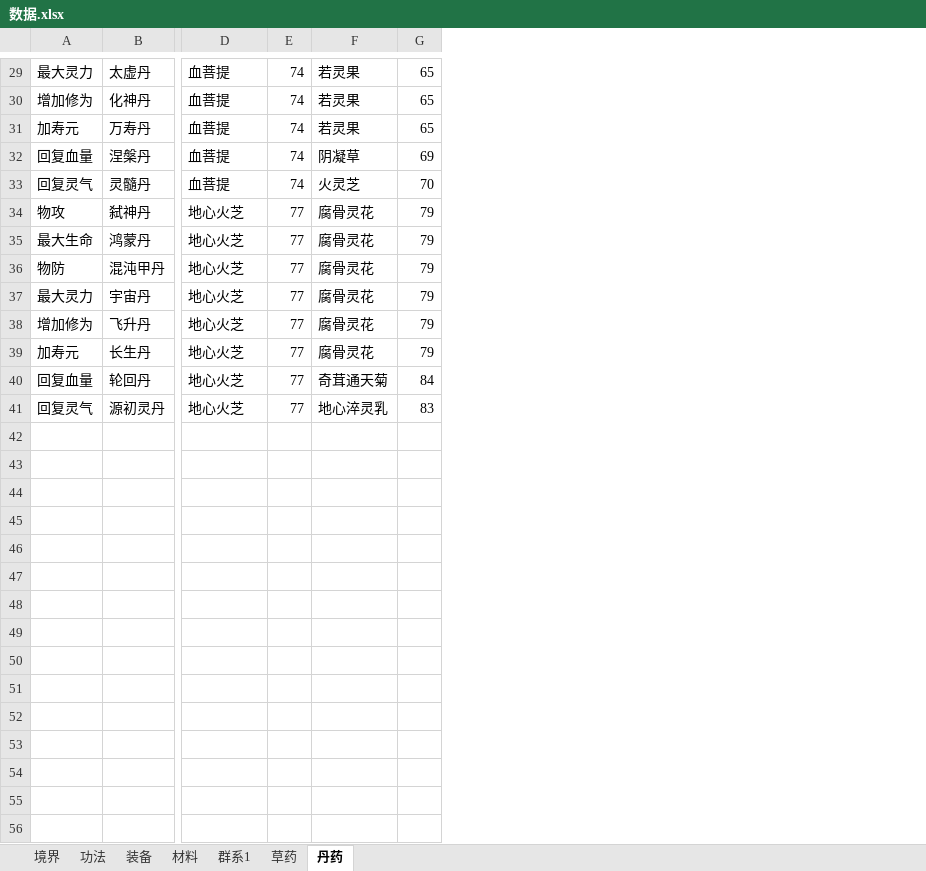
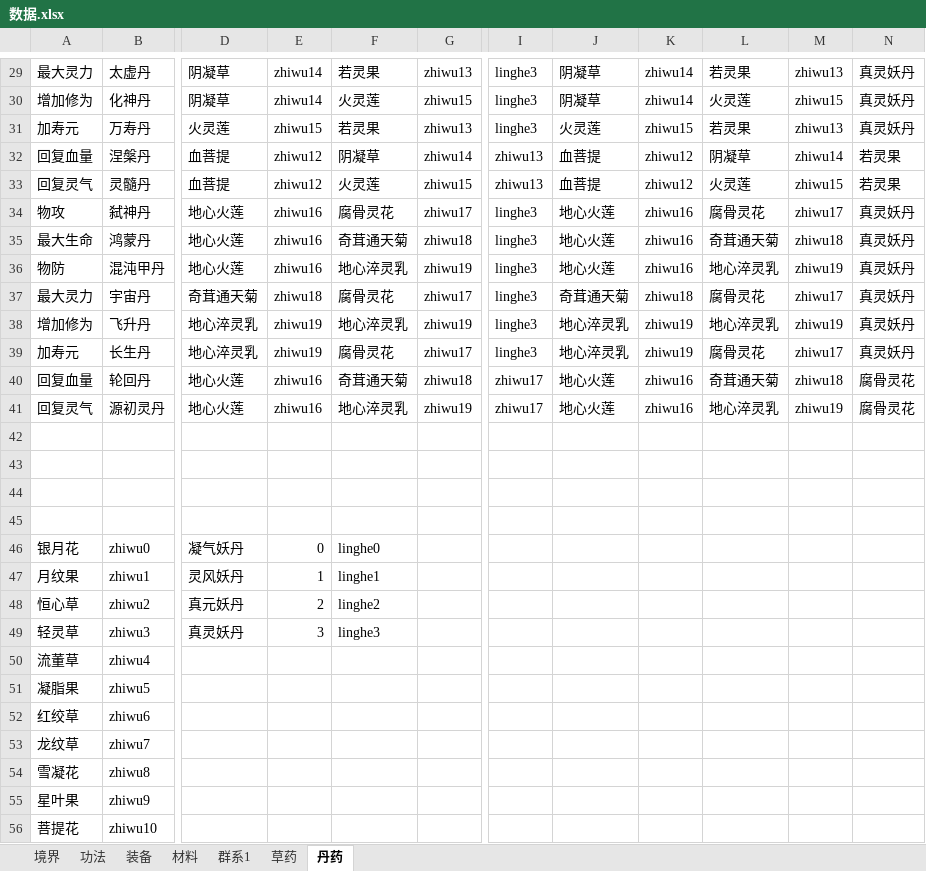
Before and after one commit to huase123/xiuxianzhilu, an Excel workbook: gamedata/数据.xlsx, sheet 丹药, drawn as a sheet; only a part is shown, gaps mark what is left out; values as stored, in another font and other column widths than the file's, no borders; removed rows and columns are numbered as before the commit, all else as after; rows hold the shown columns only; the diff covers the shown part only; the diff names each change by its address in the sheet, - before the commit and + after, or states it on an @@ line.

```diff
--- a/gamedata/数据.xlsx (sheet 丹药)
+++ b/gamedata/数据.xlsx (sheet 丹药)
-column E, rows 29-41: 74 | 74 | 74 | 74 | 74 | 77 | 77 | 77 | 77 | 77 | 77 | 77 | 77
+column E, rows 29-41: zhiwu14 | zhiwu14 | zhiwu15 | zhiwu12 | zhiwu12 | zhiwu16 | zhiwu16 | zhiwu16 | zhiwu18 | zhiwu19 | zhiwu19 | zhiwu16 | zhiwu16
-column G, rows 29-41: 65 | 65 | 65 | 69 | 70 | 79 | 79 | 79 | 79 | 79 | 79 | 84 | 83
+column G, rows 29-41: zhiwu13 | zhiwu15 | zhiwu13 | zhiwu14 | zhiwu15 | zhiwu17 | zhiwu18 | zhiwu19 | zhiwu17 | zhiwu19 | zhiwu17 | zhiwu18 | zhiwu19
+column I, rows 29-41: linghe3 | linghe3 | linghe3 | zhiwu13 | zhiwu13 | linghe3 | linghe3 | linghe3 | linghe3 | linghe3 | linghe3 | zhiwu17 | zhiwu17
+column J, rows 29-41: 阴凝草 | 阴凝草 | 火灵莲 | 血菩提 | 血菩提 | 地心火莲 | 地心火莲 | 地心火莲 | 奇茸通天菊 | 地心淬灵乳 | 地心淬灵乳 | 地心火莲 | 地心火莲
+column K, rows 29-41: zhiwu14 | zhiwu14 | zhiwu15 | zhiwu12 | zhiwu12 | zhiwu16 | zhiwu16 | zhiwu16 | zhiwu18 | zhiwu19 | zhiwu19 | zhiwu16 | zhiwu16
+column L, rows 29-41: 若灵果 | 火灵莲 | 若灵果 | 阴凝草 | 火灵莲 | 腐骨灵花 | 奇茸通天菊 | 地心淬灵乳 | 腐骨灵花 | 地心淬灵乳 | 腐骨灵花 | 奇茸通天菊 | 地心淬灵乳
+column M, rows 29-41: zhiwu13 | zhiwu15 | zhiwu13 | zhiwu14 | zhiwu15 | zhiwu17 | zhiwu18 | zhiwu19 | zhiwu17 | zhiwu19 | zhiwu17 | zhiwu18 | zhiwu19
+column N, rows 29-41: 真灵妖丹 | 真灵妖丹 | 真灵妖丹 | 若灵果 | 若灵果 | 真灵妖丹 | 真灵妖丹 | 真灵妖丹 | 真灵妖丹 | 真灵妖丹 | 真灵妖丹 | 腐骨灵花 | 腐骨灵花
-D29:D30: 血菩提
+D29:D30: 阴凝草
-F30: 若灵果
+F30: 火灵莲
-D31: 血菩提
+D31: 火灵莲
-F33: 火灵芝
+F33: 火灵莲
-D34:D36: 地心火芝
+D34:D36: 地心火莲
-F35: 腐骨灵花
+F35: 奇茸通天菊
-F36: 腐骨灵花
+F36: 地心淬灵乳
-D37: 地心火芝
+D37: 奇茸通天菊
-D38:D39: 地心火芝
+D38:D39: 地心淬灵乳
-F38: 腐骨灵花
+F38: 地心淬灵乳
-D40:D41: 地心火芝
+D40:D41: 地心火莲
+row 42: (empty)
+row 43: (empty)
+row 44: (empty)
+row 45: (empty)
+row 46: 银月花 | zhiwu0 | 凝气妖丹 | 0 | linghe0
+row 47: 月纹果 | zhiwu1 | 灵风妖丹 | 1 | linghe1
+row 48: 恒心草 | zhiwu2 | 真元妖丹 | 2 | linghe2
+row 49: 轻灵草 | zhiwu3 | 真灵妖丹 | 3 | linghe3
+row 50: 流董草 | zhiwu4
+row 51: 凝脂果 | zhiwu5
+row 52: 红绞草 | zhiwu6
+row 53: 龙纹草 | zhiwu7
+row 54: 雪凝花 | zhiwu8
+row 55: 星叶果 | zhiwu9
+row 56: 菩提花 | zhiwu10
```
Also changed, not shown: 9 added rows, 1 added column and 31 edited cells elsewhere in this sheet, 39 other files.
